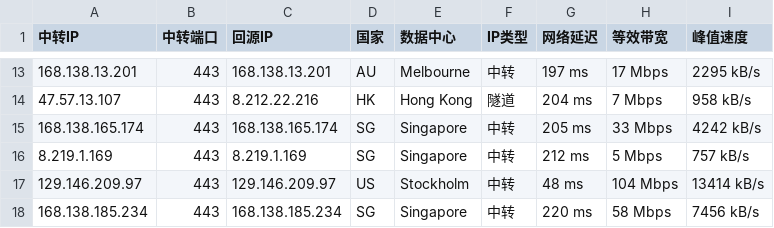
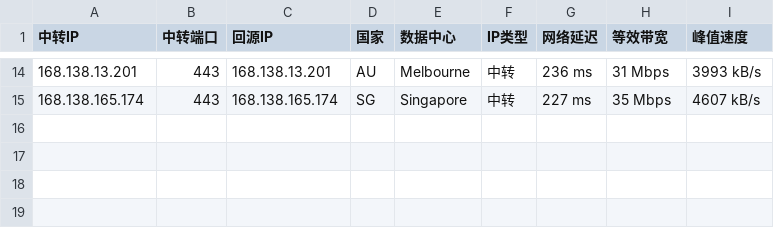
Before and after one commit to 520mmxx/CF-PROXYIP, a CSV file: latest.csv, drawn as a sheet; only a part is shown, gaps mark what is left out; the diff covers the shown part only.

```diff
--- a/latest.csv
+++ b/latest.csv
@@ -13,6 +14,2 @@
-168.138.13.201,443,168.138.13.201,AU,Melbourne,中转,197 ms,17 Mbps,2295 kB/s
-47.57.13.107,443,8.212.22.216,HK,Hong Kong,隧道,204 ms,7 Mbps,958 kB/s
-168.138.165.174,443,168.138.165.174,SG,Singapore,中转,205 ms,33 Mbps,4242 kB/s
-8.219.1.169,443,8.219.1.169,SG,Singapore,中转,212 ms,5 Mbps,757 kB/s
-129.146.209.97,443,129.146.209.97,US,Stockholm,中转,48 ms,104 Mbps,13414 kB/s
-168.138.185.234,443,168.138.185.234,SG,Singapore,中转,220 ms,58 Mbps,7456 kB/s
+168.138.13.201,443,168.138.13.201,AU,Melbourne,中转,236 ms,31 Mbps,3993 kB/s
+168.138.165.174,443,168.138.165.174,SG,Singapore,中转,227 ms,35 Mbps,4607 kB/s
```
Also changed, not shown: 5 added rows, 4 removed rows and 22 edited cells elsewhere in this file.
